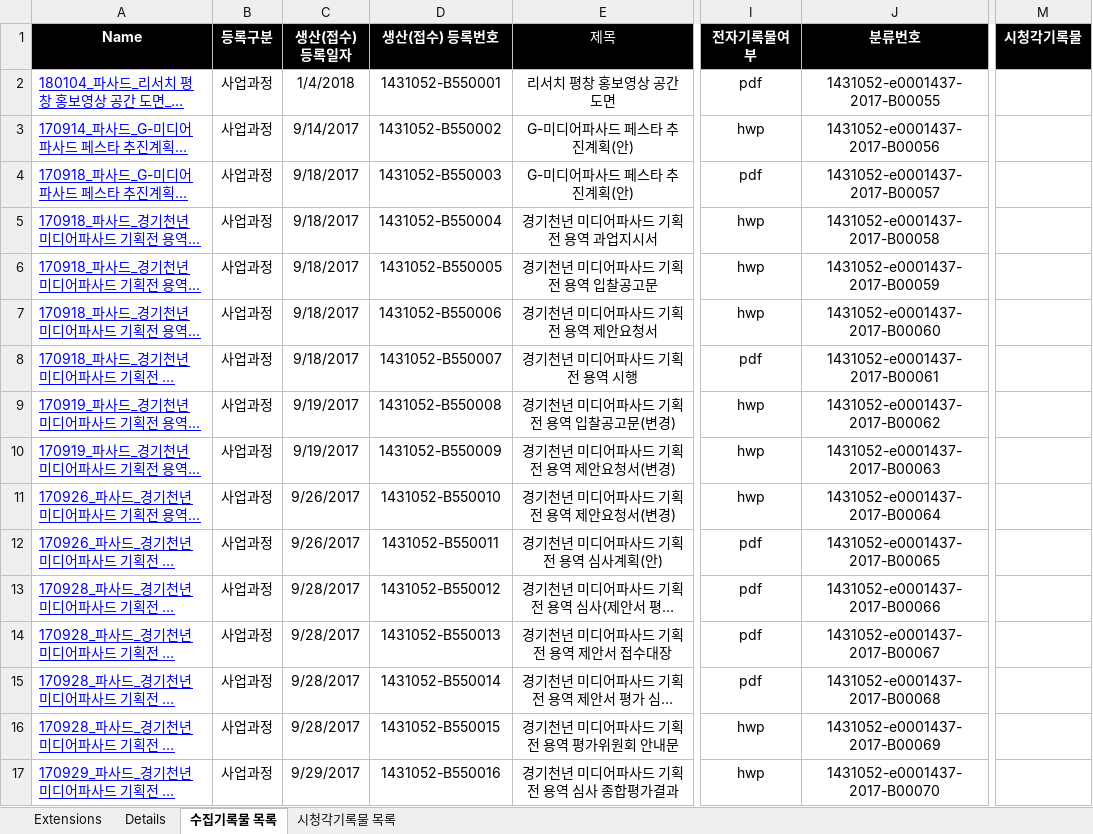
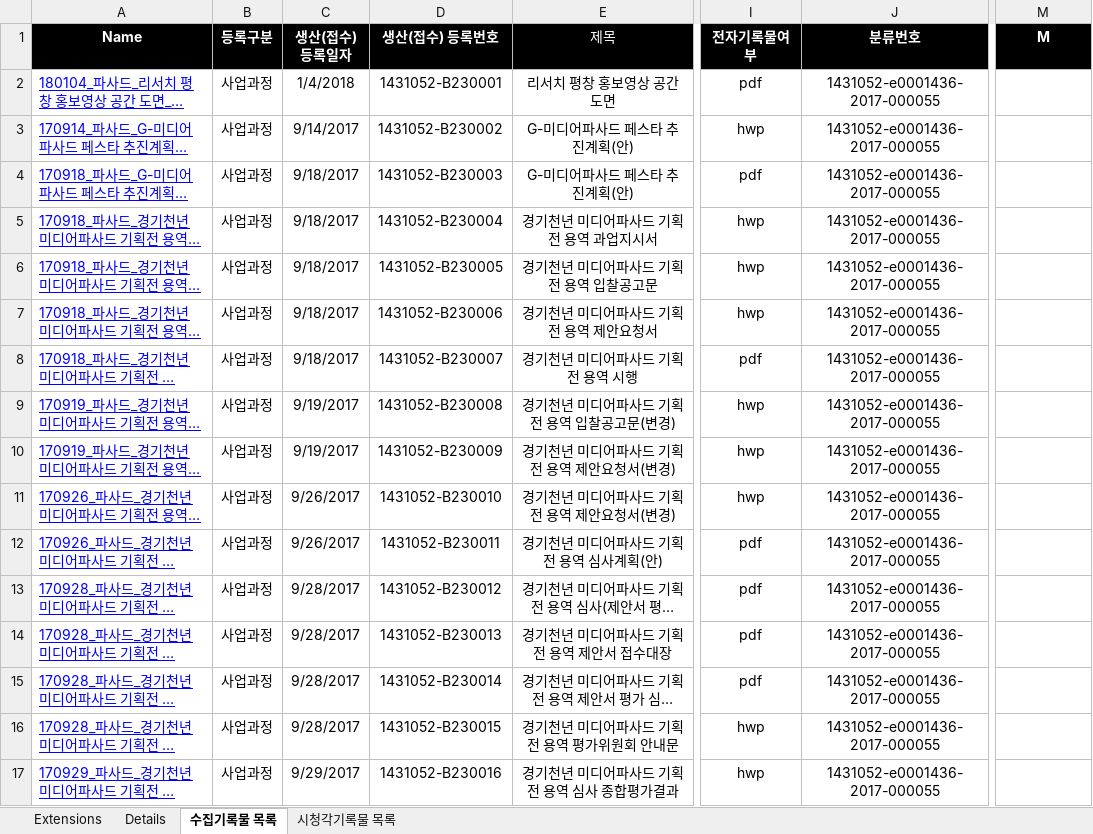
Before and after one commit to leeeeees/larchiveum, an Excel workbook: 브랜딩_B23(파사드).xlsx, sheet 수집기록물 목록, drawn as a sheet; only a part is shown, gaps mark what is left out; long unchanged cells end in …; values as stored, in another font and other column widths than the file's, no borders; the diff covers the shown part only; the diff names each change by its address in the sheet, - before the commit and + after, or states it on an @@ line.

```diff
--- a/브랜딩_B23(파사드).xlsx (sheet 수집기록물 목록)
+++ b/브랜딩_B23(파사드).xlsx (sheet 수집기록물 목록)
-M1: 시청각기록물
+M1: M
-D2 (생산(접수) 등록번호): 1431052-B550001
+D2 (생산(접수) 등록번호): 1431052-B230001
-J2 (분류번호): 1431052-e0001437-2017-B00055
+J2 (분류번호): 1431052-e0001436-2017-000055
-D3 (생산(접수) 등록번호): 1431052-B550002
+D3 (생산(접수) 등록번호): 1431052-B230002
-J3 (분류번호): 1431052-e0001437-2017-B00056
+J3 (분류번호): 1431052-e0001436-2017-000055
-D4 (생산(접수) 등록번호): 1431052-B550003
+D4 (생산(접수) 등록번호): 1431052-B230003
-J4 (분류번호): 1431052-e0001437-2017-B00057
+J4 (분류번호): 1431052-e0001436-2017-000055
-D5 (생산(접수) 등록번호): 1431052-B550004
+D5 (생산(접수) 등록번호): 1431052-B230004
-J5 (분류번호): 1431052-e0001437-2017-B00058
+J5 (분류번호): 1431052-e0001436-2017-000055
-D6 (생산(접수) 등록번호): 1431052-B550005
+D6 (생산(접수) 등록번호): 1431052-B230005
-J6 (분류번호): 1431052-e0001437-2017-B00059
+J6 (분류번호): 1431052-e0001436-2017-000055
-D7 (생산(접수) 등록번호): 1431052-B550006
+D7 (생산(접수) 등록번호): 1431052-B230006
-J7 (분류번호): 1431052-e0001437-2017-B00060
+J7 (분류번호): 1431052-e0001436-2017-000055
-D8 (생산(접수) 등록번호): 1431052-B550007
+D8 (생산(접수) 등록번호): 1431052-B230007
-J8 (분류번호): 1431052-e0001437-2017-B00061
+J8 (분류번호): 1431052-e0001436-2017-000055
-D9 (생산(접수) 등록번호): 1431052-B550008
+D9 (생산(접수) 등록번호): 1431052-B230008
-J9 (분류번호): 1431052-e0001437-2017-B00062
+J9 (분류번호): 1431052-e0001436-2017-000055
-D10 (생산(접수) 등록번호): 1431052-B550009
+D10 (생산(접수) 등록번호): 1431052-B230009
-J10 (분류번호): 1431052-e0001437-2017-B00063
+J10 (분류번호): 1431052-e0001436-2017-000055
-D11 (생산(접수) 등록번호): 1431052-B550010
+D11 (생산(접수) 등록번호): 1431052-B230010
-J11 (분류번호): 1431052-e0001437-2017-B00064
+J11 (분류번호): 1431052-e0001436-2017-000055
-D12 (생산(접수) 등록번호): 1431052-B550011
+D12 (생산(접수) 등록번호): 1431052-B230011
-J12 (분류번호): 1431052-e0001437-2017-B00065
+J12 (분류번호): 1431052-e0001436-2017-000055
-D13 (생산(접수) 등록번호): 1431052-B550012
+D13 (생산(접수) 등록번호): 1431052-B230012
-J13 (분류번호): 1431052-e0001437-2017-B00066
+J13 (분류번호): 1431052-e0001436-2017-000055
-D14 (생산(접수) 등록번호): 1431052-B550013
+D14 (생산(접수) 등록번호): 1431052-B230013
-J14 (분류번호): 1431052-e0001437-2017-B00067
+J14 (분류번호): 1431052-e0001436-2017-000055
-D15 (생산(접수) 등록번호): 1431052-B550014
+D15 (생산(접수) 등록번호): 1431052-B230014
-J15 (분류번호): 1431052-e0001437-2017-B00068
+J15 (분류번호): 1431052-e0001436-2017-000055
-D16 (생산(접수) 등록번호): 1431052-B550015
+D16 (생산(접수) 등록번호): 1431052-B230015
-J16 (분류번호): 1431052-e0001437-2017-B00069
+J16 (분류번호): 1431052-e0001436-2017-000055
-D17 (생산(접수) 등록번호): 1431052-B550016
+D17 (생산(접수) 등록번호): 1431052-B230016
-J17 (분류번호): 1431052-e0001437-2017-B00070
+J17 (분류번호): 1431052-e0001436-2017-000055
```
Also changed, not shown: 318 edited cells elsewhere in this sheet, sheet 시청각기록물 목록, 아카이빙_A32(경기기록).xlsx, 1 other file.
